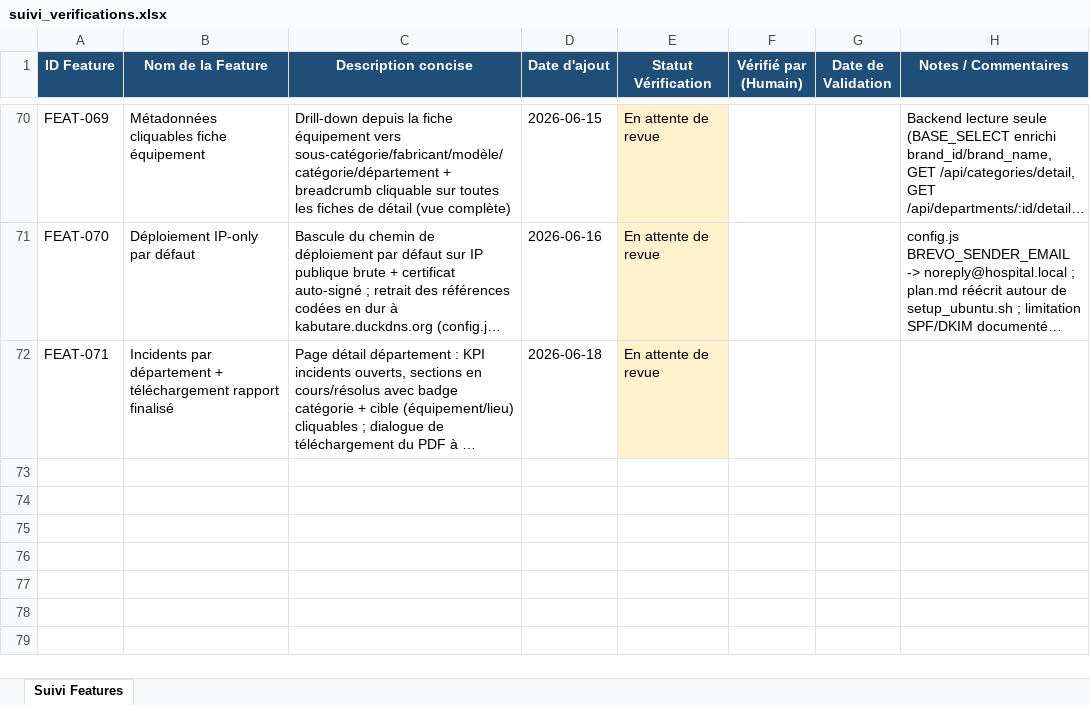
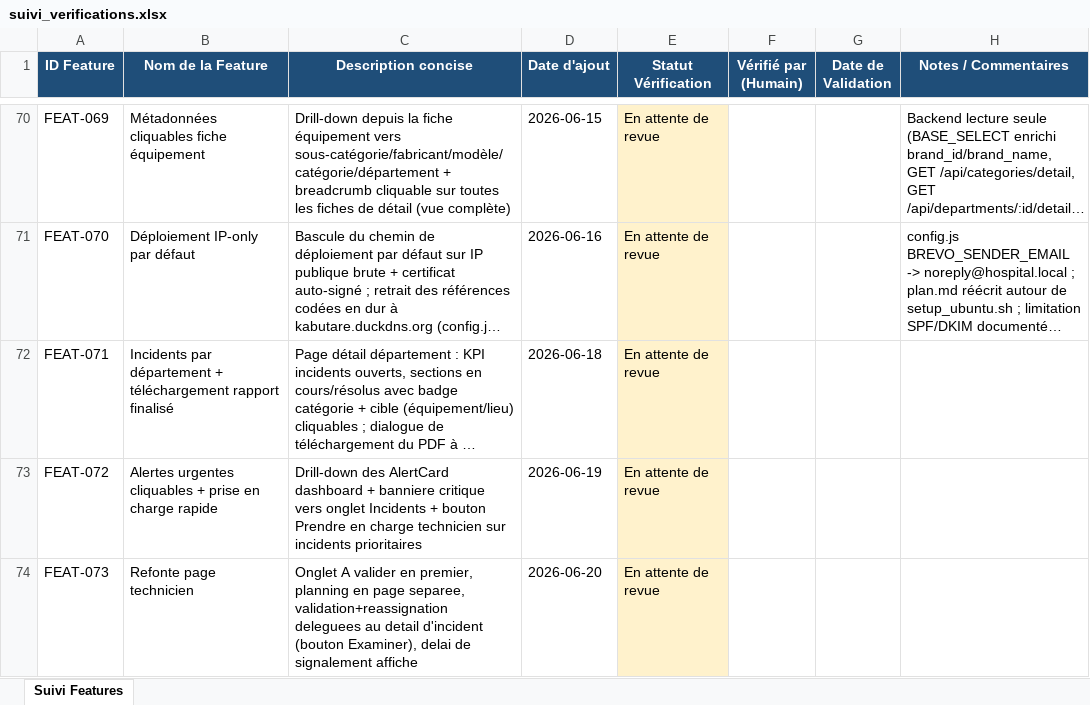
Before and after one commit to julierouanet/PTUT, an Excel workbook: verification/suivi_verifications.xlsx, sheet Suivi Features, drawn as a sheet; only a part is shown, gaps mark what is left out; long unchanged cells end in …; values as stored, in another font and other column widths than the file's, no borders; the diff names each change by its address in the sheet, - before the commit and + after, or states it on an @@ line.

Commit message:
feat: add clickable urgent alerts and quick action for technicians
- Implemented clickable `EquipmentCriticalBanner` to navigate to the Incidents tab.
- Added `takeOverIssue` method in `DbApiService` to allow technicians to take over incidents.
- Updated `AlertCard` to include navigation for urgent alerts on the dashboard.
- Refactored `dashboard_screen.dart` to wire up the new functionality for urgent alerts.
- Created detailed prompts for urgent alerts and technician page redesign.
- Added a new `TechnicianScheduleScreen` for better scheduling management.
- Enhanced validation process in `technician_update_screen.dart` for incident handling.
- Updated localization files for new strings related to the changes.

```diff
--- a/verification/suivi_verifications.xlsx (sheet Suivi Features)
+++ b/verification/suivi_verifications.xlsx (sheet Suivi Features)
+row 73: FEAT-072 | Alertes urgentes cliquables + prise en charge rapide | Drill-down des AlertCard dashboard + banniere critique vers onglet Incidents + bouton Prendre en charge technicien sur incidents prioritaires | 2026-06-19 | En attente de revue
+row 74: FEAT-073 | Refonte page technicien | Onglet A valider en premier, planning en page separee, validation+reassignation deleguees au detail d'incident (bouton Examiner), delai de signalement affiche | 2026-06-20 | En attente de revue
```
Also changed, not shown: 16 other files.
